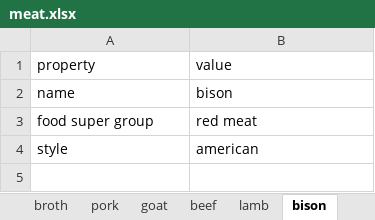
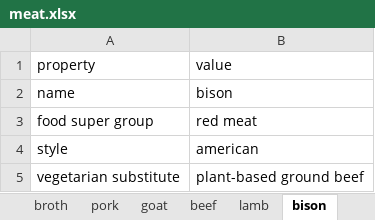
Before and after one commit to andongluis/NLP-P2, an Excel workbook: food_groups/meat.xlsx, sheet bison, drawn as a sheet; values as stored, in another font and other column widths than the file's, no borders; the diff names each change by its address in the sheet, - before the commit and + after, or states it on an @@ line.

```diff
--- a/food_groups/meat.xlsx (sheet bison)
+++ b/food_groups/meat.xlsx (sheet bison)
+row 5: vegetarian substitute | plant-based ground beef
```
Also changed, not shown: sheet goat, sheet venison, sheet rabbit, sheet pork, sheet beef, sheet lamb.
